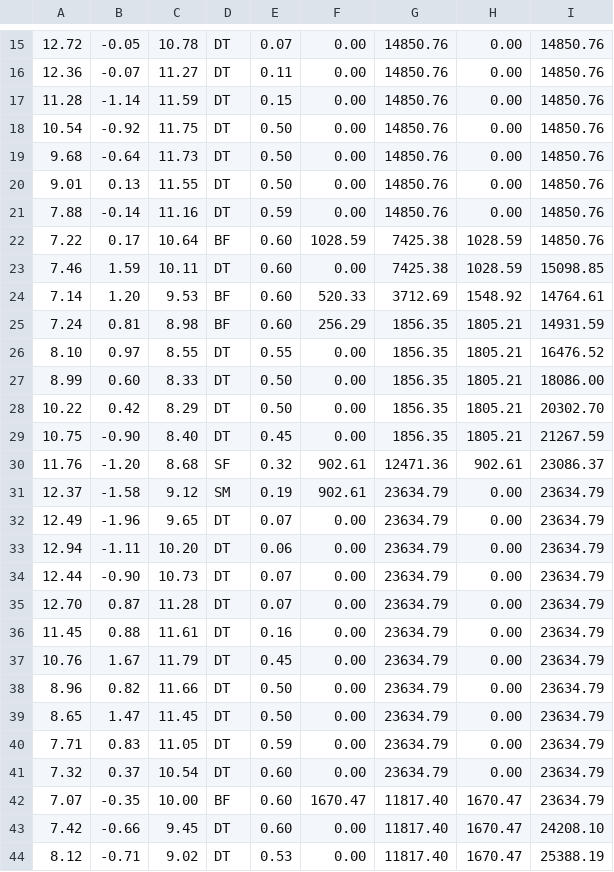
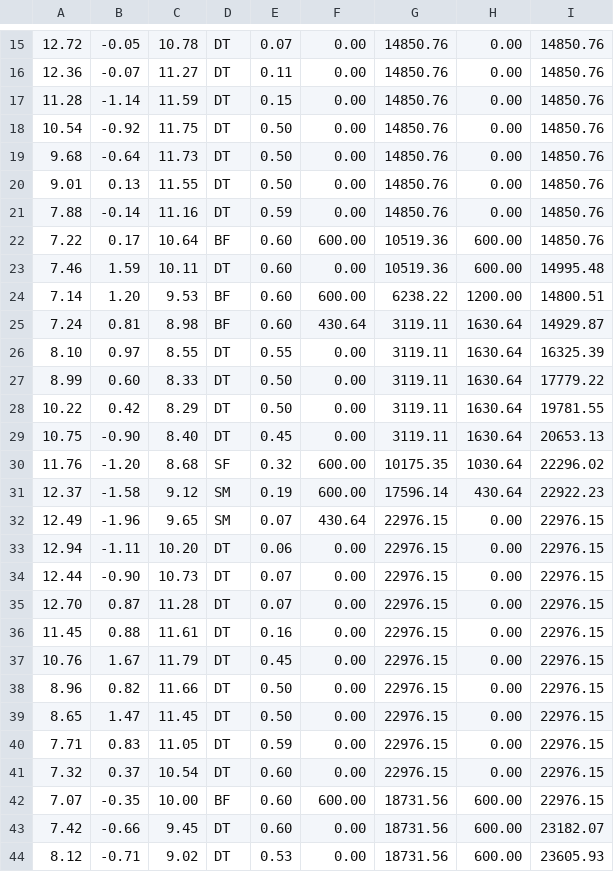
Before and after one commit to jordanmata15/Fuzzy-Stock-Trader, a CSV file: data/data.csv, drawn as a sheet; only a part is shown, gaps mark what is left out; the diff covers the shown part only.

```diff
--- a/data/data.csv
+++ b/data/data.csv
@@ -21,24 +21,24 @@
 7.88, -0.14, 11.16, DT, 0.59, 0.00, 14850.76, 0.00, 14850.76
-7.22, 0.17, 10.64, BF, 0.60, 1028.59, 7425.38, 1028.59, 14850.76
-7.46, 1.59, 10.11, DT, 0.60, 0.00, 7425.38, 1028.59, 15098.85
-7.14, 1.20, 9.53, BF, 0.60, 520.33, 3712.69, 1548.92, 14764.61
-7.24, 0.81, 8.98, BF, 0.60, 256.29, 1856.35, 1805.21, 14931.59
-8.10, 0.97, 8.55, DT, 0.55, 0.00, 1856.35, 1805.21, 16476.52
-8.99, 0.60, 8.33, DT, 0.50, 0.00, 1856.35, 1805.21, 18086.00
-10.22, 0.42, 8.29, DT, 0.50, 0.00, 1856.35, 1805.21, 20302.70
-10.75, -0.90, 8.40, DT, 0.45, 0.00, 1856.35, 1805.21, 21267.59
-11.76, -1.20, 8.68, SF, 0.32, 902.61, 12471.36, 902.61, 23086.37
-12.37, -1.58, 9.12, SM, 0.19, 902.61, 23634.79, 0.00, 23634.79
-12.49, -1.96, 9.65, DT, 0.07, 0.00, 23634.79, 0.00, 23634.79
-12.94, -1.11, 10.20, DT, 0.06, 0.00, 23634.79, 0.00, 23634.79
-12.44, -0.90, 10.73, DT, 0.07, 0.00, 23634.79, 0.00, 23634.79
-12.70, 0.87, 11.28, DT, 0.07, 0.00, 23634.79, 0.00, 23634.79
-11.45, 0.88, 11.61, DT, 0.16, 0.00, 23634.79, 0.00, 23634.79
-10.76, 1.67, 11.79, DT, 0.45, 0.00, 23634.79, 0.00, 23634.79
-8.96, 0.82, 11.66, DT, 0.50, 0.00, 23634.79, 0.00, 23634.79
-8.65, 1.47, 11.45, DT, 0.50, 0.00, 23634.79, 0.00, 23634.79
-7.71, 0.83, 11.05, DT, 0.59, 0.00, 23634.79, 0.00, 23634.79
-7.32, 0.37, 10.54, DT, 0.60, 0.00, 23634.79, 0.00, 23634.79
-7.07, -0.35, 10.00, BF, 0.60, 1670.47, 11817.40, 1670.47, 23634.79
-7.42, -0.66, 9.45, DT, 0.60, 0.00, 11817.40, 1670.47, 24208.10
-8.12, -0.71, 9.02, DT, 0.53, 0.00, 11817.40, 1670.47, 25388.19
+7.22, 0.17, 10.64, BF, 0.60, 600.00, 10519.36, 600.00, 14850.76
+7.46, 1.59, 10.11, DT, 0.60, 0.00, 10519.36, 600.00, 14995.48
+7.14, 1.20, 9.53, BF, 0.60, 600.00, 6238.22, 1200.00, 14800.51
+7.24, 0.81, 8.98, BF, 0.60, 430.64, 3119.11, 1630.64, 14929.87
+8.10, 0.97, 8.55, DT, 0.55, 0.00, 3119.11, 1630.64, 16325.39
+8.99, 0.60, 8.33, DT, 0.50, 0.00, 3119.11, 1630.64, 17779.22
+10.22, 0.42, 8.29, DT, 0.50, 0.00, 3119.11, 1630.64, 19781.55
+10.75, -0.90, 8.40, DT, 0.45, 0.00, 3119.11, 1630.64, 20653.13
+11.76, -1.20, 8.68, SF, 0.32, 600.00, 10175.35, 1030.64, 22296.02
+12.37, -1.58, 9.12, SM, 0.19, 600.00, 17596.14, 430.64, 22922.23
+12.49, -1.96, 9.65, SM, 0.07, 430.64, 22976.15, 0.00, 22976.15
+12.94, -1.11, 10.20, DT, 0.06, 0.00, 22976.15, 0.00, 22976.15
+12.44, -0.90, 10.73, DT, 0.07, 0.00, 22976.15, 0.00, 22976.15
+12.70, 0.87, 11.28, DT, 0.07, 0.00, 22976.15, 0.00, 22976.15
+11.45, 0.88, 11.61, DT, 0.16, 0.00, 22976.15, 0.00, 22976.15
+10.76, 1.67, 11.79, DT, 0.45, 0.00, 22976.15, 0.00, 22976.15
+8.96, 0.82, 11.66, DT, 0.50, 0.00, 22976.15, 0.00, 22976.15
+8.65, 1.47, 11.45, DT, 0.50, 0.00, 22976.15, 0.00, 22976.15
+7.71, 0.83, 11.05, DT, 0.59, 0.00, 22976.15, 0.00, 22976.15
+7.32, 0.37, 10.54, DT, 0.60, 0.00, 22976.15, 0.00, 22976.15
+7.07, -0.35, 10.00, BF, 0.60, 600.00, 18731.56, 600.00, 22976.15
+7.42, -0.66, 9.45, DT, 0.60, 0.00, 18731.56, 600.00, 23182.07
+8.12, -0.71, 9.02, DT, 0.53, 0.00, 18731.56, 600.00, 23605.93
```
Also changed, not shown: 119 edited cells elsewhere in this file, 1 other file.
